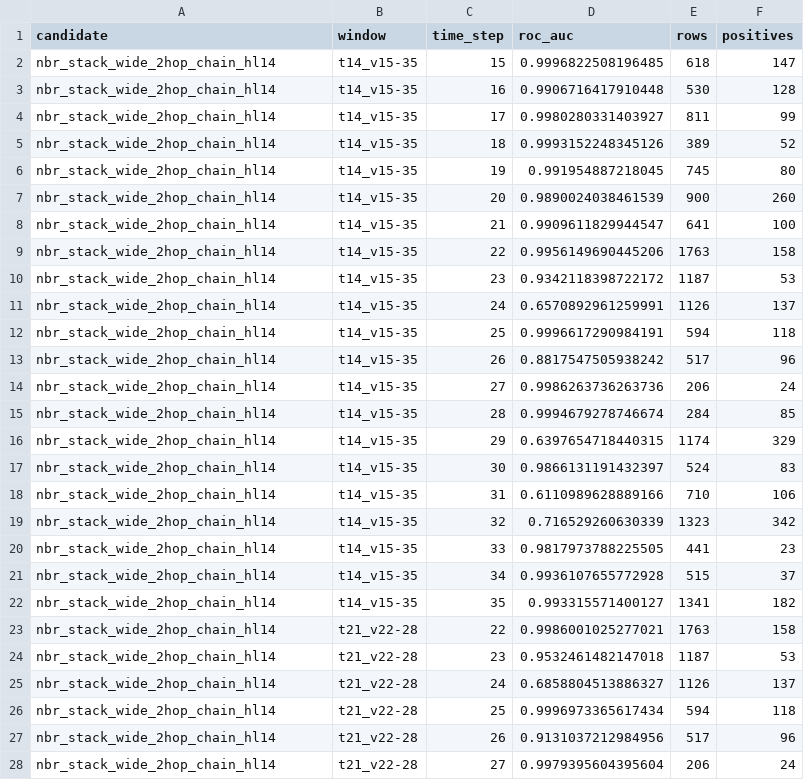
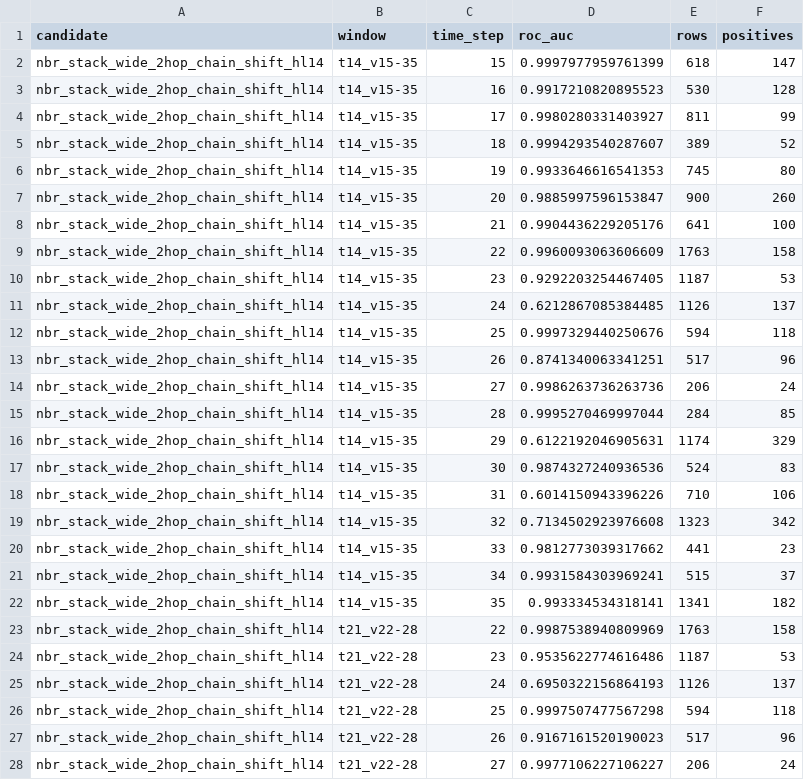
Before and after one commit to emmyyyli/BT4012-Kaggle-Competition, a CSV file: artifacts/final/final_validation_step_metrics.csv, drawn as a sheet; only a part is shown; the diff covers the shown part only.

```diff
--- a/artifacts/final/final_validation_step_metrics.csv
+++ b/artifacts/final/final_validation_step_metrics.csv
@@ -1,28 +1,28 @@
 candidate,window,time_step,roc_auc,rows,positives
-nbr_stack_wide_2hop_chain_hl14,t14_v15-35,15,0.9996822508196485,618,147
-nbr_stack_wide_2hop_chain_hl14,t14_v15-35,16,0.9906716417910448,530,128
-nbr_stack_wide_2hop_chain_hl14,t14_v15-35,17,0.9980280331403927,811,99
-nbr_stack_wide_2hop_chain_hl14,t14_v15-35,18,0.9993152248345126,389,52
-nbr_stack_wide_2hop_chain_hl14,t14_v15-35,19,0.991954887218045,745,80
-nbr_stack_wide_2hop_chain_hl14,t14_v15-35,20,0.9890024038461539,900,260
-nbr_stack_wide_2hop_chain_hl14,t14_v15-35,21,0.9909611829944547,641,100
-nbr_stack_wide_2hop_chain_hl14,t14_v15-35,22,0.9956149690445206,1763,158
-nbr_stack_wide_2hop_chain_hl14,t14_v15-35,23,0.9342118398722172,1187,53
-nbr_stack_wide_2hop_chain_hl14,t14_v15-35,24,0.6570892961259991,1126,137
-nbr_stack_wide_2hop_chain_hl14,t14_v15-35,25,0.9996617290984191,594,118
-nbr_stack_wide_2hop_chain_hl14,t14_v15-35,26,0.8817547505938242,517,96
-nbr_stack_wide_2hop_chain_hl14,t14_v15-35,27,0.9986263736263736,206,24
-nbr_stack_wide_2hop_chain_hl14,t14_v15-35,28,0.9994679278746674,284,85
-nbr_stack_wide_2hop_chain_hl14,t14_v15-35,29,0.6397654718440315,1174,329
-nbr_stack_wide_2hop_chain_hl14,t14_v15-35,30,0.9866131191432397,524,83
-nbr_stack_wide_2hop_chain_hl14,t14_v15-35,31,0.6110989628889166,710,106
-nbr_stack_wide_2hop_chain_hl14,t14_v15-35,32,0.716529260630339,1323,342
-nbr_stack_wide_2hop_chain_hl14,t14_v15-35,33,0.9817973788225505,441,23
-nbr_stack_wide_2hop_chain_hl14,t14_v15-35,34,0.9936107655772928,515,37
-nbr_stack_wide_2hop_chain_hl14,t14_v15-35,35,0.993315571400127,1341,182
-nbr_stack_wide_2hop_chain_hl14,t21_v22-28,22,0.9986001025277021,1763,158
-nbr_stack_wide_2hop_chain_hl14,t21_v22-28,23,0.9532461482147018,1187,53
-nbr_stack_wide_2hop_chain_hl14,t21_v22-28,24,0.6858804513886327,1126,137
-nbr_stack_wide_2hop_chain_hl14,t21_v22-28,25,0.9996973365617434,594,118
-nbr_stack_wide_2hop_chain_hl14,t21_v22-28,26,0.9131037212984956,517,96
-nbr_stack_wide_2hop_chain_hl14,t21_v22-28,27,0.9979395604395604,206,24
+nbr_stack_wide_2hop_chain_shift_hl14,t14_v15-35,15,0.9997977959761399,618,147
+nbr_stack_wide_2hop_chain_shift_hl14,t14_v15-35,16,0.9917210820895523,530,128
+nbr_stack_wide_2hop_chain_shift_hl14,t14_v15-35,17,0.9980280331403927,811,99
+nbr_stack_wide_2hop_chain_shift_hl14,t14_v15-35,18,0.9994293540287607,389,52
+nbr_stack_wide_2hop_chain_shift_hl14,t14_v15-35,19,0.9933646616541353,745,80
+nbr_stack_wide_2hop_chain_shift_hl14,t14_v15-35,20,0.9885997596153847,900,260
+nbr_stack_wide_2hop_chain_shift_hl14,t14_v15-35,21,0.9904436229205176,641,100
+nbr_stack_wide_2hop_chain_shift_hl14,t14_v15-35,22,0.9960093063606609,1763,158
+nbr_stack_wide_2hop_chain_shift_hl14,t14_v15-35,23,0.9292203254467405,1187,53
+nbr_stack_wide_2hop_chain_shift_hl14,t14_v15-35,24,0.6212867085384485,1126,137
+nbr_stack_wide_2hop_chain_shift_hl14,t14_v15-35,25,0.9997329440250676,594,118
+nbr_stack_wide_2hop_chain_shift_hl14,t14_v15-35,26,0.8741340063341251,517,96
+nbr_stack_wide_2hop_chain_shift_hl14,t14_v15-35,27,0.9986263736263736,206,24
+nbr_stack_wide_2hop_chain_shift_hl14,t14_v15-35,28,0.9995270469997044,284,85
+nbr_stack_wide_2hop_chain_shift_hl14,t14_v15-35,29,0.6122192046905631,1174,329
+nbr_stack_wide_2hop_chain_shift_hl14,t14_v15-35,30,0.9874327240936536,524,83
+nbr_stack_wide_2hop_chain_shift_hl14,t14_v15-35,31,0.6014150943396226,710,106
+nbr_stack_wide_2hop_chain_shift_hl14,t14_v15-35,32,0.7134502923976608,1323,342
+nbr_stack_wide_2hop_chain_shift_hl14,t14_v15-35,33,0.9812773039317662,441,23
+nbr_stack_wide_2hop_chain_shift_hl14,t14_v15-35,34,0.9931584303969241,515,37
+nbr_stack_wide_2hop_chain_shift_hl14,t14_v15-35,35,0.993334534318141,1341,182
+nbr_stack_wide_2hop_chain_shift_hl14,t21_v22-28,22,0.9987538940809969,1763,158
+nbr_stack_wide_2hop_chain_shift_hl14,t21_v22-28,23,0.9535622774616486,1187,53
+nbr_stack_wide_2hop_chain_shift_hl14,t21_v22-28,24,0.6950322156864193,1126,137
+nbr_stack_wide_2hop_chain_shift_hl14,t21_v22-28,25,0.9997507477567298,594,118
+nbr_stack_wide_2hop_chain_shift_hl14,t21_v22-28,26,0.9167161520190023,517,96
+nbr_stack_wide_2hop_chain_shift_hl14,t21_v22-28,27,0.9977106227106227,206,24
```
Also changed, not shown: 62 edited cells elsewhere in this file, artifacts/final/final_validation_bootstrap.csv, artifacts/final/final_validation_seed_metrics.csv, 13 other files.
